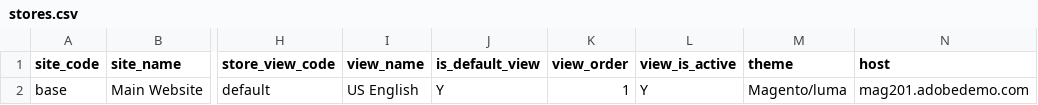
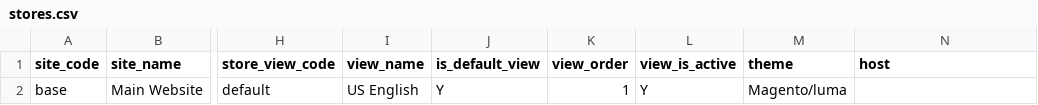
Before and after one commit to skukla/module-tmo-datapack, a CSV file: data/tmobile-store/stores.csv, drawn as a sheet; only a part is shown, gaps mark what is left out; the diff names each change by its address in the sheet, - before the commit and + after, or states it on an @@ line.

Commit message:
Removed host value from stores.csv

```diff
--- a/data/tmobile-store/stores.csv
+++ b/data/tmobile-store/stores.csv
-N2 (host): mag201.adobedemo.com
+N2 (host): (empty)
```
